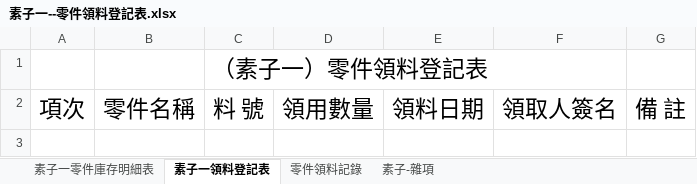
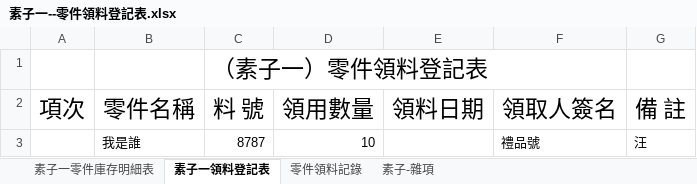
Before and after one commit to s9443112/plastic, an Excel workbook: csv/素子一--零件領料登記表.xlsx, sheet 素子一領料登記表, drawn as a sheet; values as stored, in another font and other column widths than the file's, no borders; the diff names each change by its address in the sheet, - before the commit and + after, or states it on an @@ line.

```diff
--- a/csv/素子一--零件領料登記表.xlsx (sheet 素子一領料登記表)
+++ b/csv/素子一--零件領料登記表.xlsx (sheet 素子一領料登記表)
+row 3:  | 我是誰 | 8787 | 10 |  | 禮品號 | 汪
```
Also changed, not shown: charts or pictures, 7 other files.
